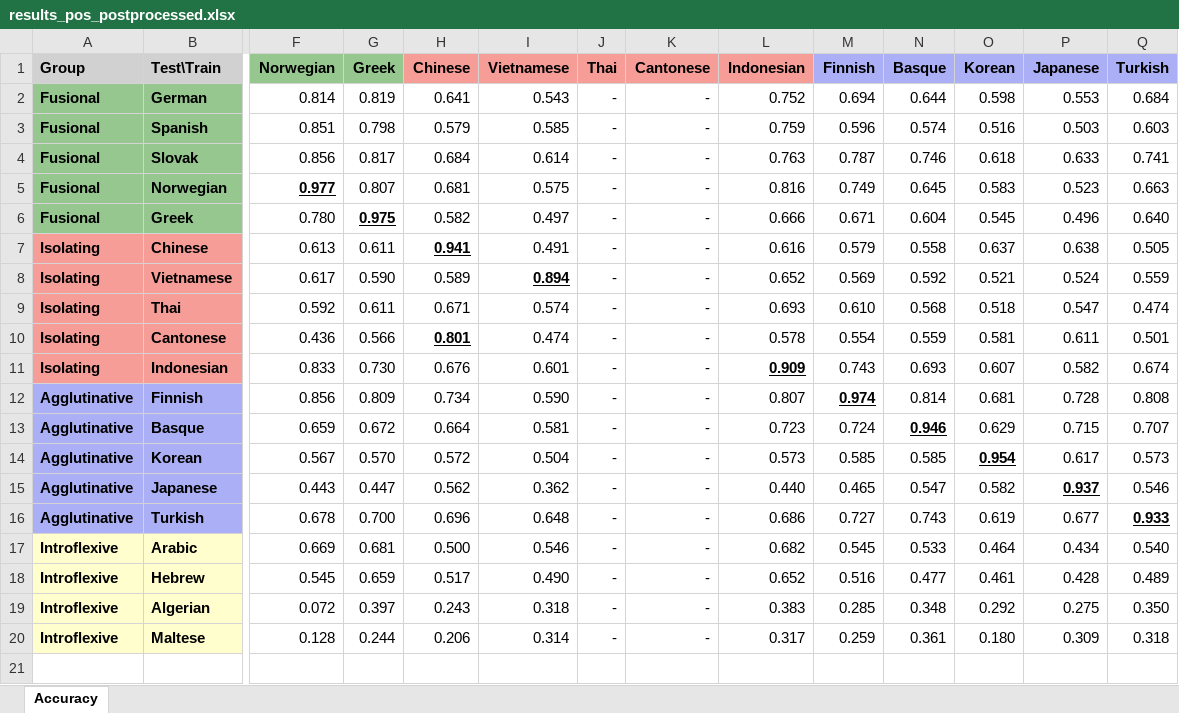
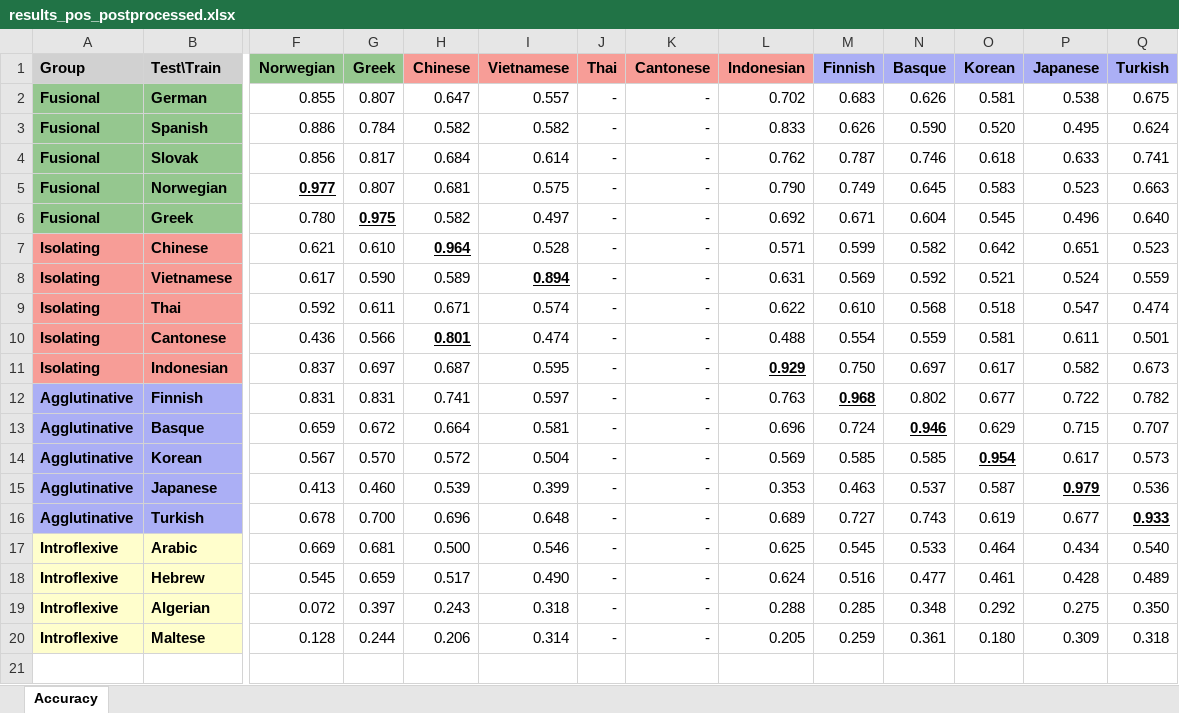
Before and after one commit to jerbarnes/typology_of_crosslingual, an Excel workbook: results/acl/xlm-roberta/results_pos_postprocessed.xlsx, sheet Accuracy, drawn as a sheet; only a part is shown, gaps mark what is left out; values as stored, in another font and other column widths than the file's, no borders; removed rows and columns are numbered as before the commit, all else as after; rows hold the shown columns only; the diff covers the shown part only; the diff names each change by its address in the sheet, - before the commit and + after, or states it on an @@ line.

```diff
--- a/results/acl/xlm-roberta/results_pos_postprocessed.xlsx (sheet Accuracy)
+++ b/results/acl/xlm-roberta/results_pos_postprocessed.xlsx (sheet Accuracy)
-row 2: Fusional | German | 0.814 | 0.819 | 0.641 | 0.543 | - | - | 0.752 | 0.694 | 0.644 | 0.598 | 0.553 | 0.684
-row 3: Fusional | Spanish | 0.851 | 0.798 | 0.579 | 0.585 | - | - | 0.759 | 0.596 | 0.574 | 0.516 | 0.503 | 0.603
+row 2: Fusional | German | 0.855 | 0.807 | 0.647 | 0.557 | - | - | 0.702 | 0.683 | 0.626 | 0.581 | 0.538 | 0.675
+row 3: Fusional | Spanish | 0.886 | 0.784 | 0.582 | 0.582 | - | - | 0.833 | 0.626 | 0.590 | 0.520 | 0.495 | 0.624
-L4 (Indonesian): 0.763
+L4 (Indonesian): 0.762
-L5 (Indonesian): 0.816
+L5 (Indonesian): 0.790
-L6 (Indonesian): 0.666
+L6 (Indonesian): 0.692
-row 7: Isolating | Chinese | 0.613 | 0.611 | 0.941 | 0.491 | - | - | 0.616 | 0.579 | 0.558 | 0.637 | 0.638 | 0.505
+row 7: Isolating | Chinese | 0.621 | 0.610 | 0.964 | 0.528 | - | - | 0.571 | 0.599 | 0.582 | 0.642 | 0.651 | 0.523
-L8 (Indonesian): 0.652
+L8 (Indonesian): 0.631
-L9 (Indonesian): 0.693
+L9 (Indonesian): 0.622
-L10 (Indonesian): 0.578
+L10 (Indonesian): 0.488
-row 11: Isolating | Indonesian | 0.833 | 0.730 | 0.676 | 0.601 | - | - | 0.909 | 0.743 | 0.693 | 0.607 | 0.582 | 0.674
-row 12: Agglutinative | Finnish | 0.856 | 0.809 | 0.734 | 0.590 | - | - | 0.807 | 0.974 | 0.814 | 0.681 | 0.728 | 0.808
+row 11: Isolating | Indonesian | 0.837 | 0.697 | 0.687 | 0.595 | - | - | 0.929 | 0.750 | 0.697 | 0.617 | 0.582 | 0.673
+row 12: Agglutinative | Finnish | 0.831 | 0.831 | 0.741 | 0.597 | - | - | 0.763 | 0.968 | 0.802 | 0.677 | 0.722 | 0.782
-L13 (Indonesian): 0.723
+L13 (Indonesian): 0.696
-L14 (Indonesian): 0.573
+L14 (Indonesian): 0.569
-row 15: Agglutinative | Japanese | 0.443 | 0.447 | 0.562 | 0.362 | - | - | 0.440 | 0.465 | 0.547 | 0.582 | 0.937 | 0.546
+row 15: Agglutinative | Japanese | 0.413 | 0.460 | 0.539 | 0.399 | - | - | 0.353 | 0.463 | 0.537 | 0.587 | 0.979 | 0.536
-L16 (Indonesian): 0.686
+L16 (Indonesian): 0.689
-L17 (Indonesian): 0.682
+L17 (Indonesian): 0.625
-L18 (Indonesian): 0.652
+L18 (Indonesian): 0.624
-L19 (Indonesian): 0.383
+L19 (Indonesian): 0.288
-L20 (Indonesian): 0.317
+L20 (Indonesian): 0.205
```
Also changed, not shown: 6 added rows, 6 removed rows and 21 edited cells elsewhere in this sheet, data_exploration/acl/tables/basic_stats_pos_xlm-roberta.xlsx, data_exploration/acl/tag_stats/multiwords.xlsx, 22 other files.
